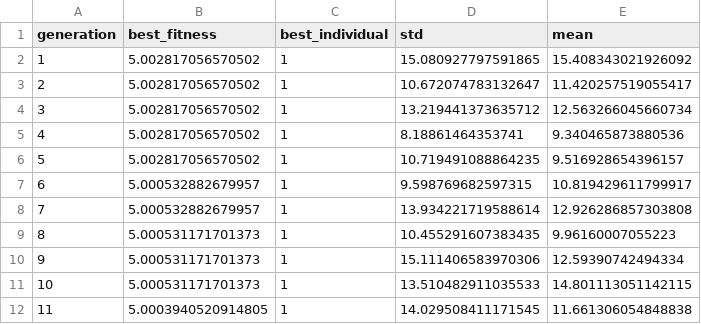
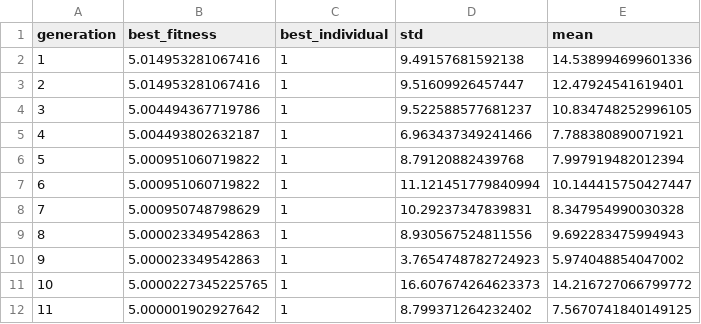
Before and after one commit to Arwers/evolutionary-algorithms, a CSV file: Results/levy.csv, drawn as a sheet; only a part is shown; the diff covers the shown part only.

```diff
--- a/Results/levy.csv
+++ b/Results/levy.csv
@@ -1,12 +1,12 @@
 generation,best_fitness,best_individual,std,mean
-1,5.002817056570502,1, 15.080927797591865, 15.408343021926092
-2,5.002817056570502,1, 10.672074783132647, 11.420257519055417
-3,5.002817056570502,1, 13.219441373635712, 12.563266045660734
-4,5.002817056570502,1, 8.18861464353741, 9.340465873880536
-5,5.002817056570502,1, 10.719491088864235, 9.516928654396157
-6,5.000532882679957,1, 9.598769682597315, 10.819429611799917
-7,5.000532882679957,1, 13.934221719588614, 12.926286857303808
-8,5.000531171701373,1, 10.455291607383435, 9.96160007055223
-9,5.000531171701373,1, 15.111406583970306, 12.59390742494334
-10,5.000531171701373,1, 13.510482911035533, 14.801113051142115
-11,5.0003940520914805,1, 14.029508411171545, 11.661306054848838
+1,5.014953281067416,1, 9.49157681592138, 14.538994699601336
+2,5.014953281067416,1, 9.51609926457447, 12.47924541619401
+3,5.004494367719786,1, 9.522588577681237, 10.834748252996105
+4,5.004493802632187,1, 6.963437349241466, 7.788380890071921
+5,5.000951060719822,1, 8.79120882439768, 7.997919482012394
+6,5.000951060719822,1, 11.121451779840994, 10.144415750427447
+7,5.000950748798629,1, 10.29237347839831, 8.347954990030328
+8,5.000023349542863,1, 8.930567524811556, 9.692283475994943
+9,5.000023349542863,1, 3.7654748782724923, 5.974048854047002
+10,5.0000227345225765,1, 16.607674264623373, 14.216727066799772
+11,5.000001902927642,1, 8.799371264232402, 7.5670741840149125
```
Also changed, not shown: 107 edited cells elsewhere in this file, 14 other files.
